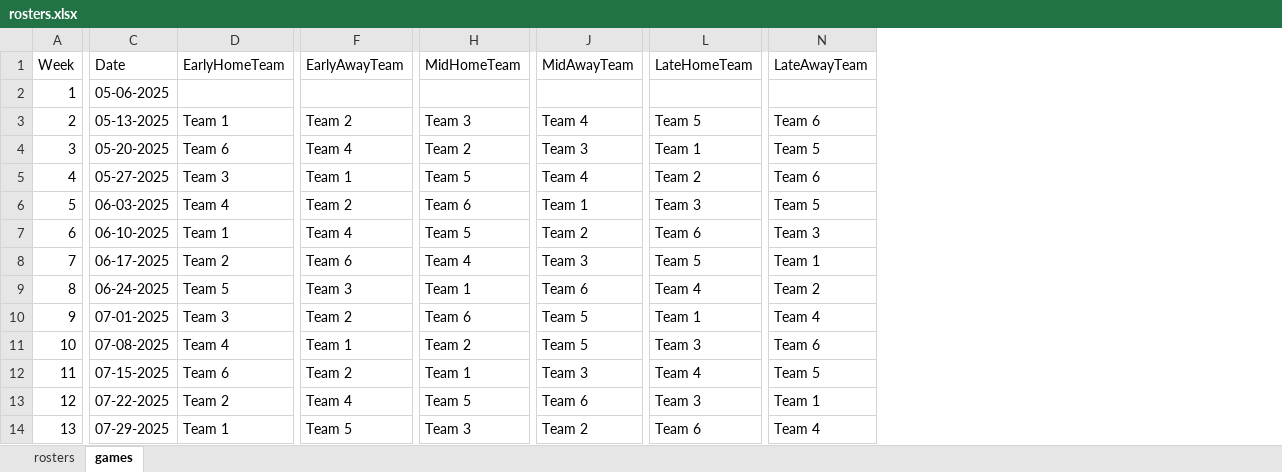
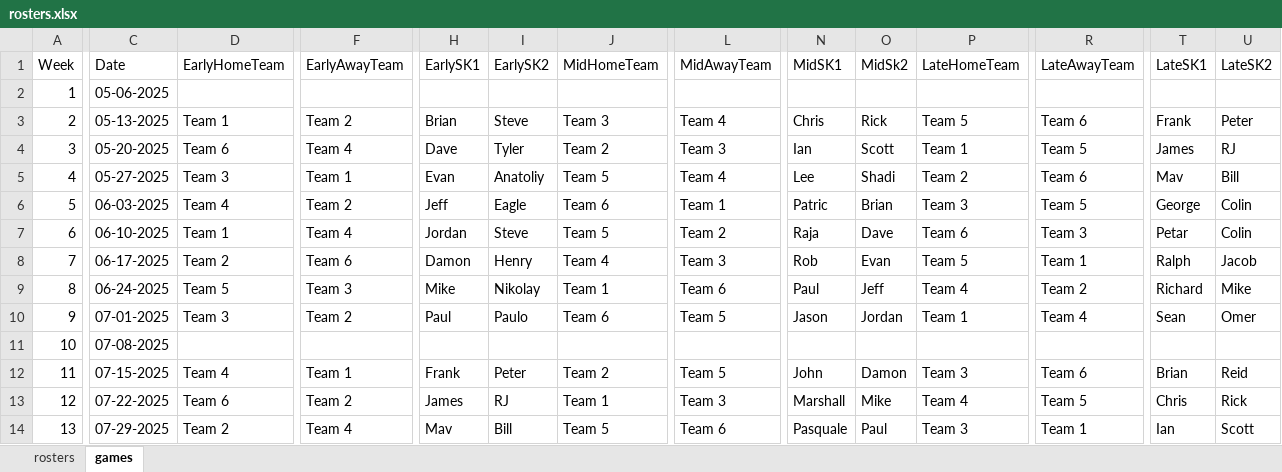
Before and after one commit to 386mhz/nbcml, an Excel workbook: templates/rosters.xlsx, sheet games, drawn as a sheet; only a part is shown, gaps mark what is left out; values as stored, in another font and other column widths than the file's, no borders; addresses are those after the commit; the diff covers the shown part only; the diff names each change by its address in the sheet, - before the commit and + after, or states it on an @@ line.

Commit message:
Remove outdated player statistics from data store and update rosters spreadsheet with new player information

```diff
--- a/templates/rosters.xlsx (sheet games)
+++ b/templates/rosters.xlsx (sheet games)
+column H (EarlySK1), rows 3-14: Brian | Dave | Evan | Jeff | Jordan | Damon | Mike | Paul |  | Frank | James | Mav
+column I (EarlySK2), rows 3-14: Steve | Tyler | Anatoliy | Eagle | Steve | Henry | Nikolay | Paulo |  | Peter | RJ | Bill
+column N (MidSK1), rows 3-14: Chris | Ian | Lee | Patric | Raja | Rob | Paul | Jason |  | John | Marshall | Pasquale
+column O (MidSk2), rows 3-14: Rick | Scott | Shadi | Brian | Dave | Evan | Jeff | Jordan |  | Damon | Mike | Paul
+column T (LateSK1), rows 3-14: Frank | James | Mav | George | Petar | Ralph | Richard | Sean |  | Brian | Chris | Ian
+column U (LateSK2), rows 3-14: Peter | RJ | Bill | Colin | Colin | Jacob | Mike | Omer |  | Reid | Rick | Scott
-D11 (EarlyHomeTeam): Team 4
+D11 (EarlyHomeTeam): (empty)
-F11 (EarlyAwayTeam): Team 1
+F11 (EarlyAwayTeam): (empty)
-J11 (MidHomeTeam): Team 2
+J11 (MidHomeTeam): (empty)
-L11 (MidAwayTeam): Team 5
+L11 (MidAwayTeam): (empty)
-P11 (LateHomeTeam): Team 3
+P11 (LateHomeTeam): (empty)
-R11 (LateAwayTeam): Team 6
+R11 (LateAwayTeam): (empty)
-D12 (EarlyHomeTeam): Team 6
+D12 (EarlyHomeTeam): Team 4
-F12 (EarlyAwayTeam): Team 2
+F12 (EarlyAwayTeam): Team 1
-J12 (MidHomeTeam): Team 1
+J12 (MidHomeTeam): Team 2
-L12 (MidAwayTeam): Team 3
+L12 (MidAwayTeam): Team 5
-P12 (LateHomeTeam): Team 4
+P12 (LateHomeTeam): Team 3
-R12 (LateAwayTeam): Team 5
+R12 (LateAwayTeam): Team 6
-D13 (EarlyHomeTeam): Team 2
+D13 (EarlyHomeTeam): Team 6
-F13 (EarlyAwayTeam): Team 4
+F13 (EarlyAwayTeam): Team 2
-J13 (MidHomeTeam): Team 5
+J13 (MidHomeTeam): Team 1
-L13 (MidAwayTeam): Team 6
+L13 (MidAwayTeam): Team 3
-P13 (LateHomeTeam): Team 3
+P13 (LateHomeTeam): Team 4
-R13 (LateAwayTeam): Team 1
+R13 (LateAwayTeam): Team 5
-D14 (EarlyHomeTeam): Team 1
+D14 (EarlyHomeTeam): Team 2
-F14 (EarlyAwayTeam): Team 5
+F14 (EarlyAwayTeam): Team 4
-J14 (MidHomeTeam): Team 3
+J14 (MidHomeTeam): Team 5
-L14 (MidAwayTeam): Team 2
+L14 (MidAwayTeam): Team 6
-P14 (LateHomeTeam): Team 6
+P14 (LateHomeTeam): Team 3
-R14 (LateAwayTeam): Team 4
+R14 (LateAwayTeam): Team 1
```
Also changed, not shown: 2 added rows and 109 edited cells elsewhere in this sheet, 2 other files.
